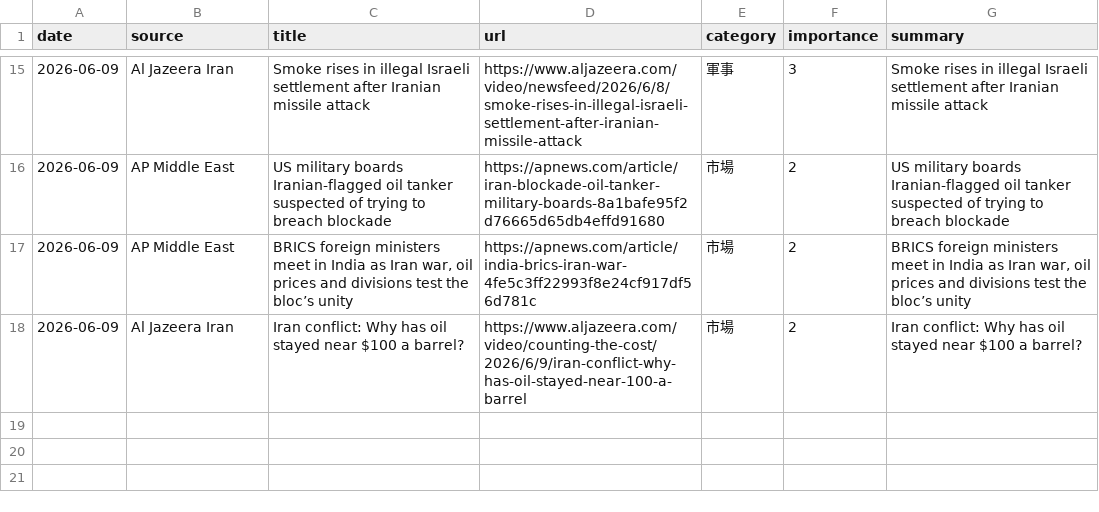
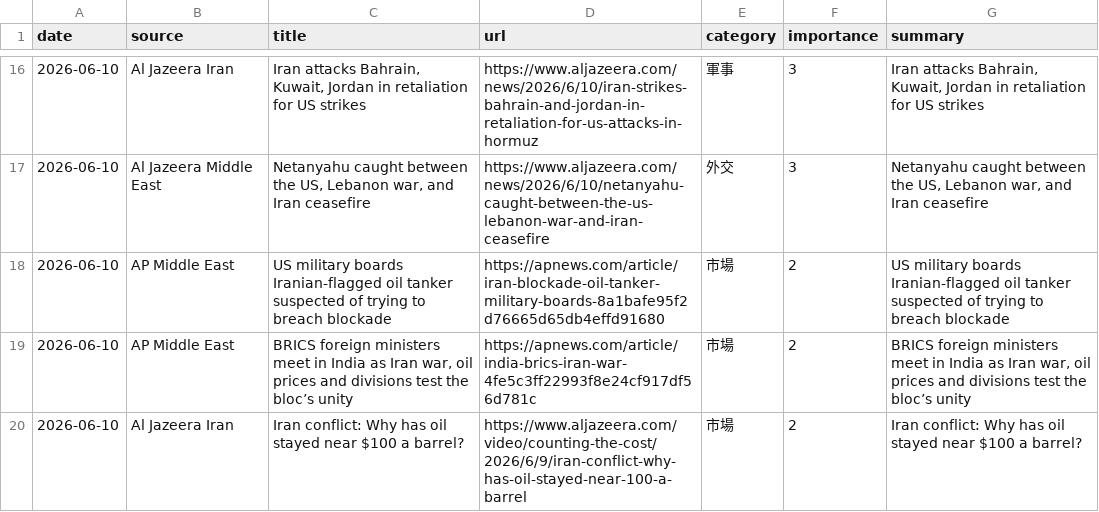
Before and after one commit to naka3-14/i-news, a CSV file: data/iran_news.csv, drawn as a sheet; only a part is shown, gaps mark what is left out; the diff covers the shown part only.

```diff
--- a/data/iran_news.csv
+++ b/data/iran_news.csv
@@ -15,4 +16,5 @@
-2026-06-09,Al Jazeera Iran,Smoke rises in illegal Israeli settlement after Iranian missile attack,https://www.aljazeera.com/video/newsfeed/2026/6/8/smoke-rises-in-illegal-israeli-settlement-after-iranian-missile-attack,軍事,3,Smoke rises in illegal Israeli settlement after Iranian missile attack
-2026-06-09,AP Middle East,US military boards Iranian-flagged oil tanker suspected of trying to breach blockade,https://apnews.com/article/iran-blockade-oil-tanker-military-boards-8a1bafe95f2d76665d65db4effd91680,市場,2,US military boards Iranian-flagged oil tanker suspected of trying to breach blockade
-2026-06-09,AP Middle East,"BRICS foreign ministers meet in India as Iran war, oil prices and divisions test the bloc’s unity",https://apnews.com/article/india-brics-iran-war-4fe5c3ff22993f8e24cf917df56d781c,市場,2,"BRICS foreign ministers meet in India as Iran war, oil prices and divisions test the bloc’s unity"
-2026-06-09,Al Jazeera Iran,Iran conflict: Why has oil stayed near $100 a barrel?,https://www.aljazeera.com/video/counting-the-cost/2026/6/9/iran-conflict-why-has-oil-stayed-near-100-a-barrel,市場,2,Iran conflict: Why has oil stayed near $100 a barrel?
+2026-06-10,Al Jazeera Iran,"Iran attacks Bahrain, Kuwait, Jordan in retaliation for US strikes",https://www.aljazeera.com/news/2026/6/10/iran-strikes-bahrain-and-jordan-in-retaliation-for-us-attacks-in-hormuz,軍事,3,"Iran attacks Bahrain, Kuwait, Jordan in retaliation for US strikes"
+2026-06-10,Al Jazeera Middle East,"Netanyahu caught between the US, Lebanon war, and Iran ceasefire",https://www.aljazeera.com/news/2026/6/10/netanyahu-caught-between-the-us-lebanon-war-and-iran-ceasefire,外交,3,"Netanyahu caught between the US, Lebanon war, and Iran ceasefire"
+2026-06-10,AP Middle East,US military boards Iranian-flagged oil tanker suspected of trying to breach blockade,https://apnews.com/article/iran-blockade-oil-tanker-military-boards-8a1bafe95f2d76665d65db4effd91680,市場,2,US military boards Iranian-flagged oil tanker suspected of trying to breach blockade
+2026-06-10,AP Middle East,"BRICS foreign ministers meet in India as Iran war, oil prices and divisions test the bloc’s unity",https://apnews.com/article/india-brics-iran-war-4fe5c3ff22993f8e24cf917df56d781c,市場,2,"BRICS foreign ministers meet in India as Iran war, oil prices and divisions test the bloc’s unity"
+2026-06-10,Al Jazeera Iran,Iran conflict: Why has oil stayed near $100 a barrel?,https://www.aljazeera.com/video/counting-the-cost/2026/6/9/iran-conflict-why-has-oil-stayed-near-100-a-barrel,市場,2,Iran conflict: Why has oil stayed near $100 a barrel?
```
Also changed, not shown: 3 added rows, 2 removed rows and 32 edited cells elsewhere in this file, 6 other files.
